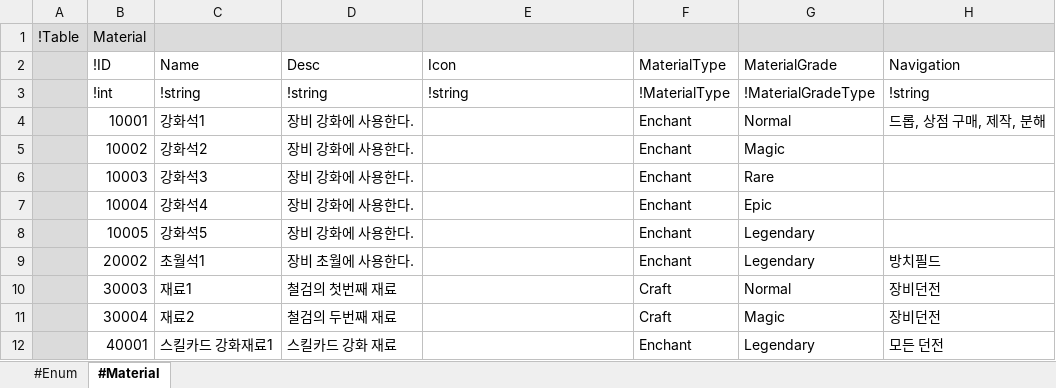
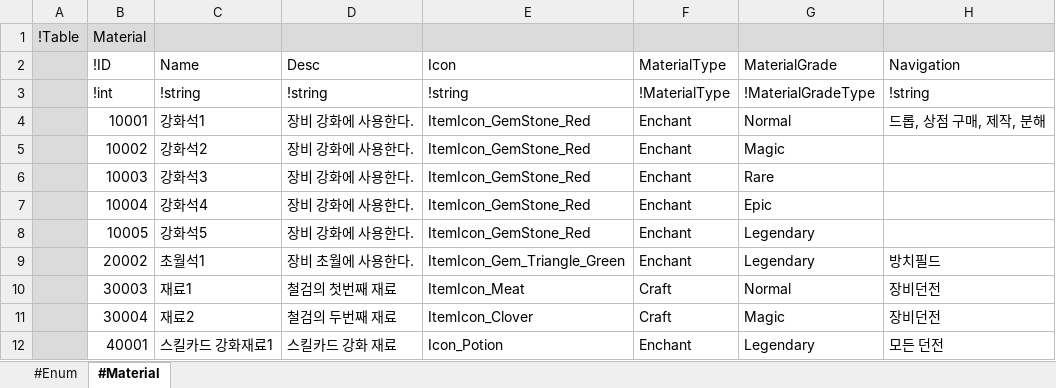
Before and after one commit to electro8836/ProjectOne, an Excel workbook: Shared/XLS/Material.xlsx, sheet #Material, drawn as a sheet; values as stored, in another font and other column widths than the file's, no borders; the diff names each change by its address in the sheet, - before the commit and + after, or states it on an @@ line.

```diff
--- a/Shared/XLS/Material.xlsx (sheet #Material)
+++ b/Shared/XLS/Material.xlsx (sheet #Material)
-E4:E8 (Icon): (empty)
+E4:E8 (Icon): ItemIcon_GemStone_Red
-E9 (Icon): (empty)
+E9 (Icon): ItemIcon_Gem_Triangle_Green
-E10 (Icon): (empty)
+E10 (Icon): ItemIcon_Meat
-E11 (Icon): (empty)
+E11 (Icon): ItemIcon_Clover
-E12 (Icon): (empty)
+E12 (Icon): Icon_Potion
```
Also changed, not shown: Server/Functions/Data/ServerChartData.xlsx, Shared/XLS/CardSkill.xlsx, 48 other files.
